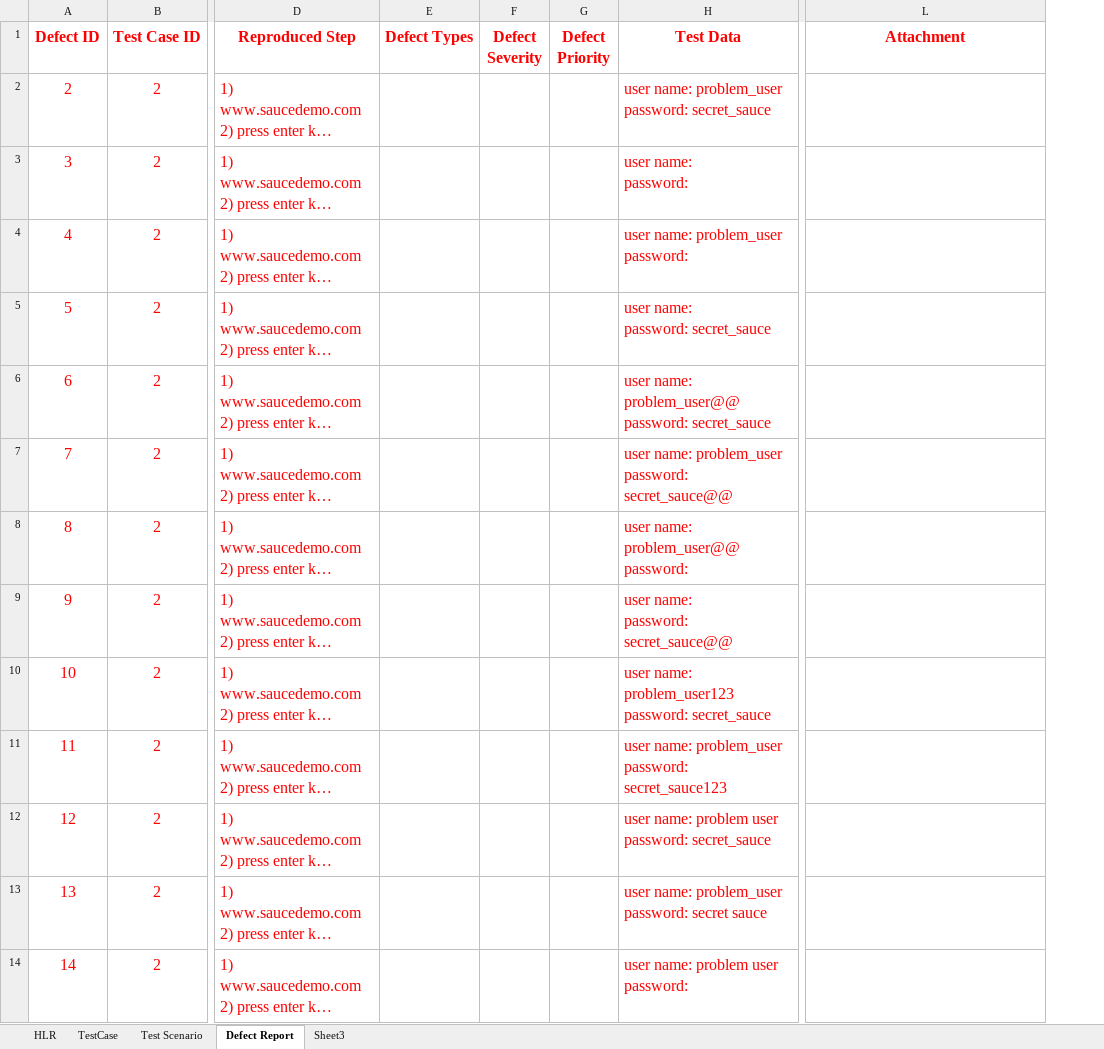
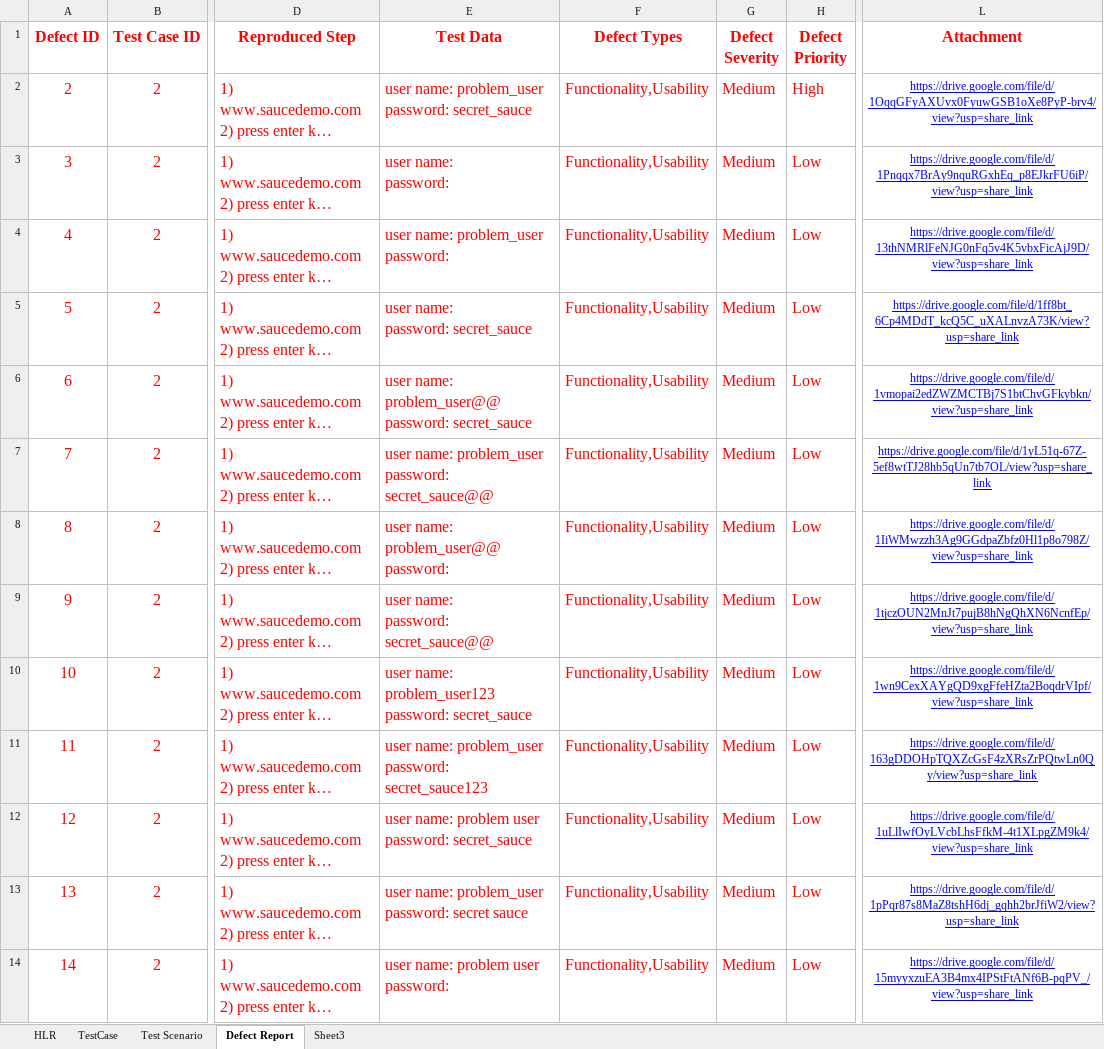
Before and after one commit to Niravg123/Nirav_Tops, an Excel workbook: Extra Work/hlr for problem user.xlsx, sheet Defect Report, drawn as a sheet; only a part is shown, gaps mark what is left out; long unchanged cells end in …; values as stored, in another font and other column widths than the file's, no borders; removed rows and columns are numbered as before the commit, all else as after; the diff covers the shown part only; the diff names each change by its address in the sheet, - before the commit and + after, or states it on an @@ line.

```diff
--- a/Extra Work/hlr for problem user.xlsx (sheet Defect Report)
+++ b/Extra Work/hlr for problem user.xlsx (sheet Defect Report)
-column E (Defect Types), empty
-column F (Defect Severity), empty
-column G (Defect Priority), empty
+column F (Defect Types), rows 2-14: all Functionality,Usability
+column G (Defect Severity), rows 2-14: all Medium
+column H (Defect Priority), rows 2-14: High | Low | Low | Low | Low | Low | Low | Low | Low | Low | Low | Low | Low
-L2 (Attachment): (empty)
+L2 (Attachment): https://drive.google.com/file/d/1OqqGFyAXUvx0FyuwGSB1oXe8PyP-brv4/view?usp=share_link
-L3 (Attachment): (empty)
+L3 (Attachment): https://drive.google.com/file/d/1Pnqqx7BrAy9nquRGxhEq_p8EJkrFU6iP/view?usp=share_link
-L4 (Attachment): (empty)
+L4 (Attachment): https://drive.google.com/file/d/13thNMRlFeNJG0nFq5v4K5vbxFicAjJ9D/view?usp=share_link
-L5 (Attachment): (empty)
+L5 (Attachment): https://drive.google.com/file/d/1ff8bt_6Cp4MDdT_kcQ5C_uXALnvzA73K/view?usp=share_link
-L6 (Attachment): (empty)
+L6 (Attachment): https://drive.google.com/file/d/1vmopai2edZWZMCTBj7S1btChvGFkybkn/view?usp=share_link
-L7 (Attachment): (empty)
+L7 (Attachment): https://drive.google.com/file/d/1yL51q-67Z-5ef8wtTJ28hb5qUn7tb7OL/view?usp=share_link
-L8 (Attachment): (empty)
+L8 (Attachment): https://drive.google.com/file/d/1IiWMwzzh3Ag9GGdpaZbfz0Hl1p8o798Z/view?usp=share_link
-L9 (Attachment): (empty)
+L9 (Attachment): https://drive.google.com/file/d/1tjczOUN2MnJt7pujB8hNgQhXN6NcnfEp/view?usp=share_link
-L10 (Attachment): (empty)
+L10 (Attachment): https://drive.google.com/file/d/1wn9CexXAYgQD9xgFfeHZta2BoqdrVIpf/view?usp=share_link
-L11 (Attachment): (empty)
+L11 (Attachment): https://drive.google.com/file/d/163gDDOHpTQXZcGsF4zXRsZrPQtwLn0Qy/view?usp=share_link
-L12 (Attachment): (empty)
+L12 (Attachment): https://drive.google.com/file/d/1uLlIwfOyLVcbLhsFfkM-4t1XLpgZM9k4/view?usp=share_link
-L13 (Attachment): (empty)
+L13 (Attachment): https://drive.google.com/file/d/1pPqr87s8MaZ8tshH6dj_gqhh2brJfiW2/view?usp=share_link
-L14 (Attachment): (empty)
+L14 (Attachment): https://drive.google.com/file/d/15myyxzuEA3B4mx4IPStFtANf6B-pqPV_/view?usp=share_link
```
Also changed, not shown: 1 removed row and 12 edited cells elsewhere in this sheet, sheet TestCase, Extra Work/hlr for loked out user.xlsx, Extra Work/hlr for performance glitch user.xlsx.
